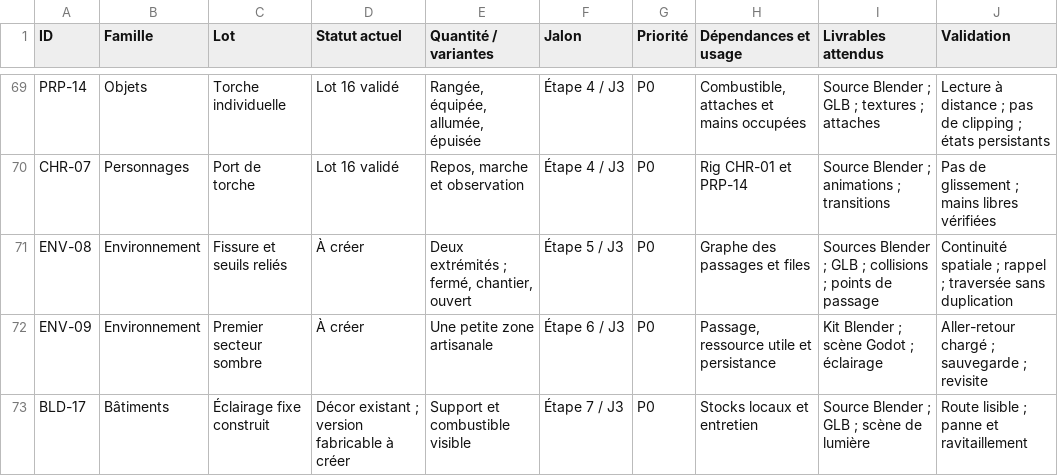
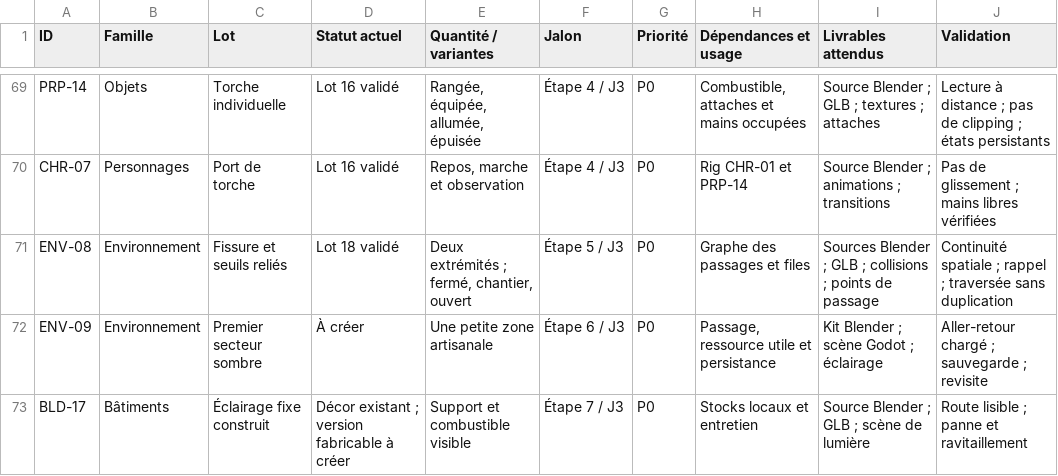
Before and after one commit to cyril103/SousLePlancher, a CSV file: docs/conception/inventaire-assets.csv, drawn as a sheet; only a part is shown, gaps mark what is left out.

```diff
--- a/docs/conception/inventaire-assets.csv
+++ b/docs/conception/inventaire-assets.csv
@@ -70,3 +70,3 @@ PRP-14;Objets;Torche individuelle;Lot 16 validé;Rangée, équipée, allumée,
 CHR-07;Personnages;Port de torche;Lot 16 validé;Repos, marche et observation;Étape 4 / J3;P0;Rig CHR-01 et PRP-14;"Source Blender ; animations ; transitions";"Pas de glissement ; mains libres vérifiées"
-ENV-08;Environnement;Fissure et seuils reliés;À créer;"Deux extrémités ; fermé, chantier, ouvert";Étape 5 / J3;P0;Graphe des passages et files;"Sources Blender ; GLB ; collisions ; points de passage";"Continuité spatiale ; rappel ; traversée sans duplication"
+ENV-08;Environnement;Fissure et seuils reliés;Lot 18 validé;"Deux extrémités ; fermé, chantier, ouvert";Étape 5 / J3;P0;Graphe des passages et files;"Sources Blender ; GLB ; collisions ; points de passage";"Continuité spatiale ; rappel ; traversée sans duplication"
 ENV-09;Environnement;Premier secteur sombre;À créer;Une petite zone artisanale;Étape 6 / J3;P0;Passage, ressource utile et persistance;"Kit Blender ; scène Godot ; éclairage";"Aller-retour chargé ; sauvegarde ; revisite"
```
Also changed, not shown: 45 other files.
